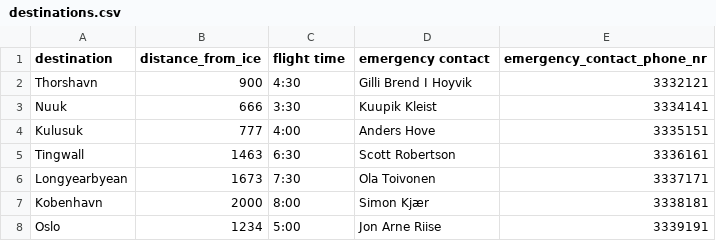
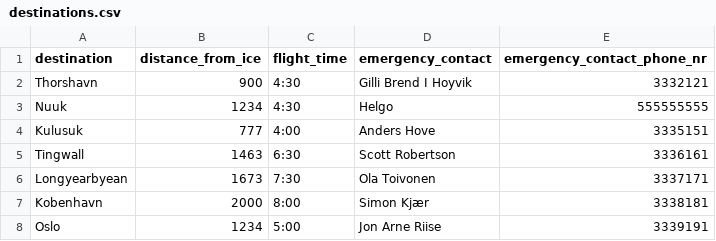
Before and after one commit to Jonsi30/verklegt_namskeid1_2023_h41, a CSV file: Files/destinations.csv, drawn as a sheet.

```diff
--- a/Files/destinations.csv
+++ b/Files/destinations.csv
@@ -1,4 +1,4 @@
-destination,distance_from_ice,flight time,emergency contact,emergency_contact_phone_nr
+destination,distance_from_ice,flight_time,emergency_contact,emergency_contact_phone_nr
 Thorshavn,900,4:30,Gilli Brend I Hoyvik,3332121
-Nuuk,666,3:30,Kuupik Kleist,3334141
+Nuuk,1234,4:30,Helgo,555555555
 Kulusuk,777,4:00,Anders Hove,3335151
```
Also changed, not shown: 4 other files.
